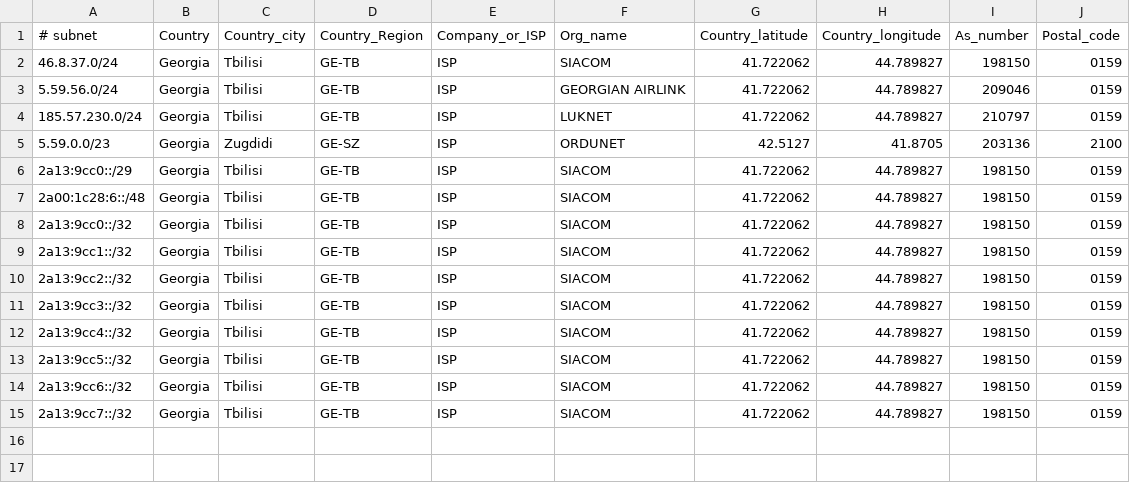
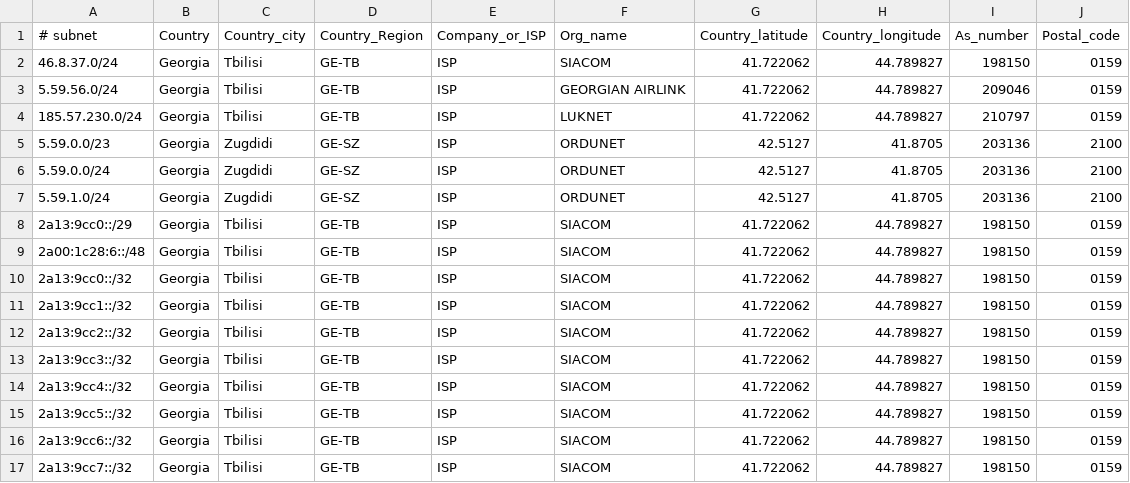
Before and after one commit to sia-com/geofeed, a CSV file: extgeofeed.csv, drawn as a sheet; the diff names each change by its address in the sheet, - before the commit and + after, or states it on an @@ line.

Commit message:
Update extgeofeed.csv

```diff
--- a/extgeofeed.csv
+++ b/extgeofeed.csv
+row 6: 5.59.0.0/24 | Georgia | Zugdidi | GE-SZ | ISP | ORDUNET | 42.5127 | 41.8705 | 203136 | 2100
+row 7: 5.59.1.0/24 | Georgia | Zugdidi | GE-SZ | ISP | ORDUNET | 42.5127 | 41.8705 | 203136 | 2100
```
